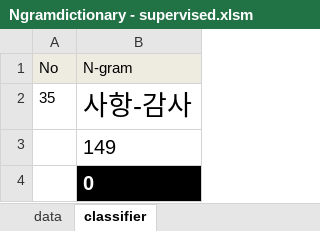
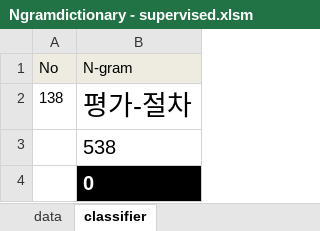
Before and after one commit to ypspy/audit_activity_classification, an Excel workbook: auditingWordExtract/Ngramdictionary - supervised.xlsm, sheet classifier, drawn as a sheet; values as stored, in another font and other column widths than the file's, no borders; charts and pictures not drawn; removed rows and columns are numbered as before the commit, all else as after; the diff names each change by its address in the sheet, - before the commit and + after, or states it on an @@ line.

```diff
--- a/auditingWordExtract/Ngramdictionary - supervised.xlsm (sheet classifier)
+++ b/auditingWordExtract/Ngramdictionary - supervised.xlsm (sheet classifier)
-row 2: 35 | 사항-감사
+row 2: 138 | 평가-절차
-B3 (N-gram): 149
+B3 (N-gram): 538
```
Also changed, not shown: sheet data, 2 other files.
